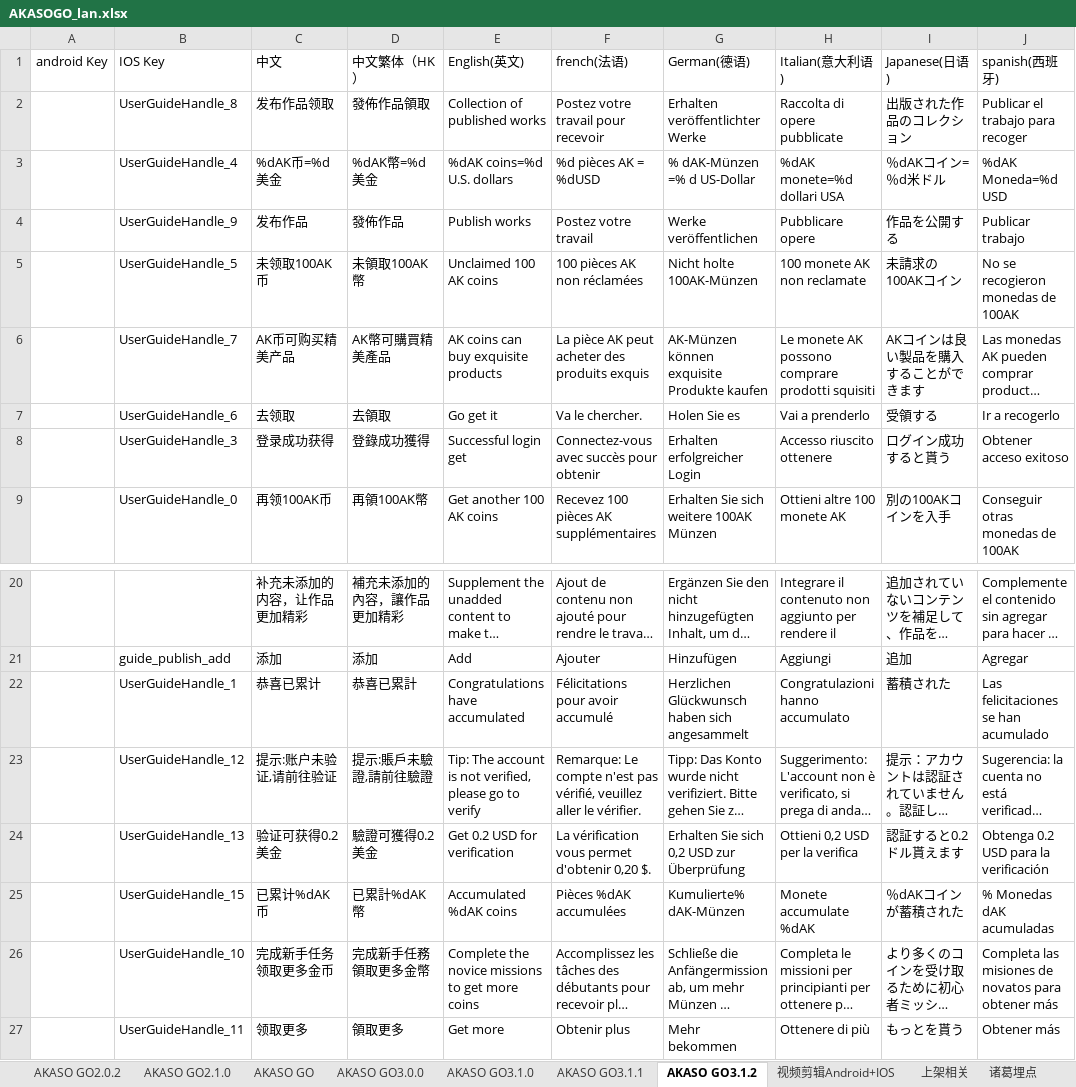
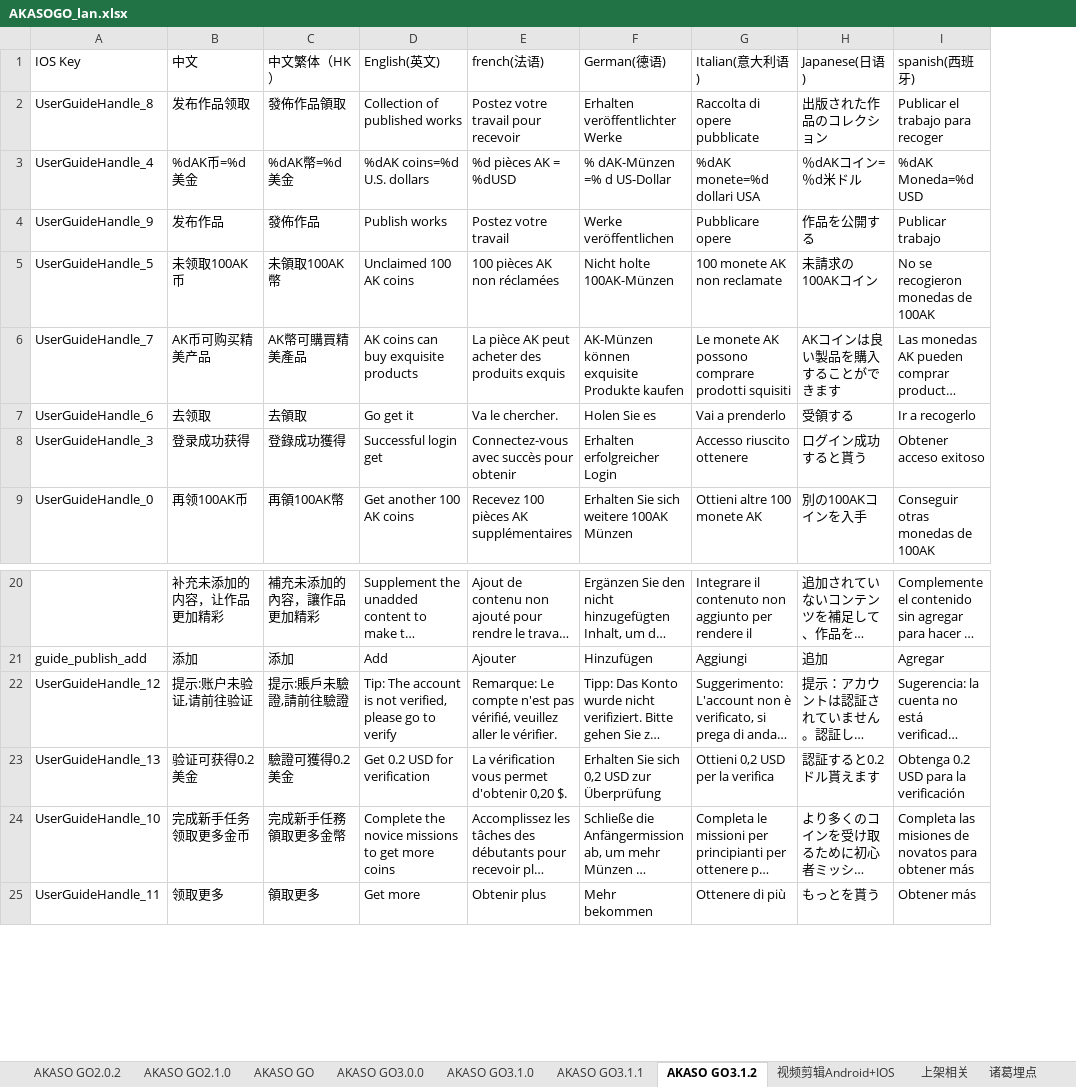
Before and after one commit to keroushe/Localizable-Language, an Excel workbook: iOS/excel2String/AKASOGO_lan.xlsx, sheet AKASO GO3.1.2, drawn as a sheet; only a part is shown, gaps mark what is left out; long unchanged cells end in …; values as stored, in another font and other column widths than the file's, no borders; the diff names each change by its address in the sheet, - before the commit and + after, or states it on an @@ line.

```diff
--- a/iOS/excel2String/AKASOGO_lan.xlsx (sheet AKASO GO3.1.2)
+++ b/iOS/excel2String/AKASOGO_lan.xlsx (sheet AKASO GO3.1.2)
-column A (android Key), empty
-row 22:  | UserGuideHandle_1 | 恭喜已累计 | 恭喜已累計 | Congratulations have accumulated | Félicitations pour avoir accumulé | Herzlichen Glückwunsch haben sich angesammelt | Congratulazioni hanno accumulato | 蓄積された | Las felicitaciones se han acumulado
-row 25:  | UserGuideHandle_15 | 已累计%dAK币 | 已累計%dAK幣 | Accumulated %dAK coins | Pièces %dAK accumulées | Kumulierte% dAK-Münzen | Monete accumulate %dAK | ％dAKコインが蓄積された | % Monedas dAK acumuladas
```
Also changed, not shown: 1 other file.
